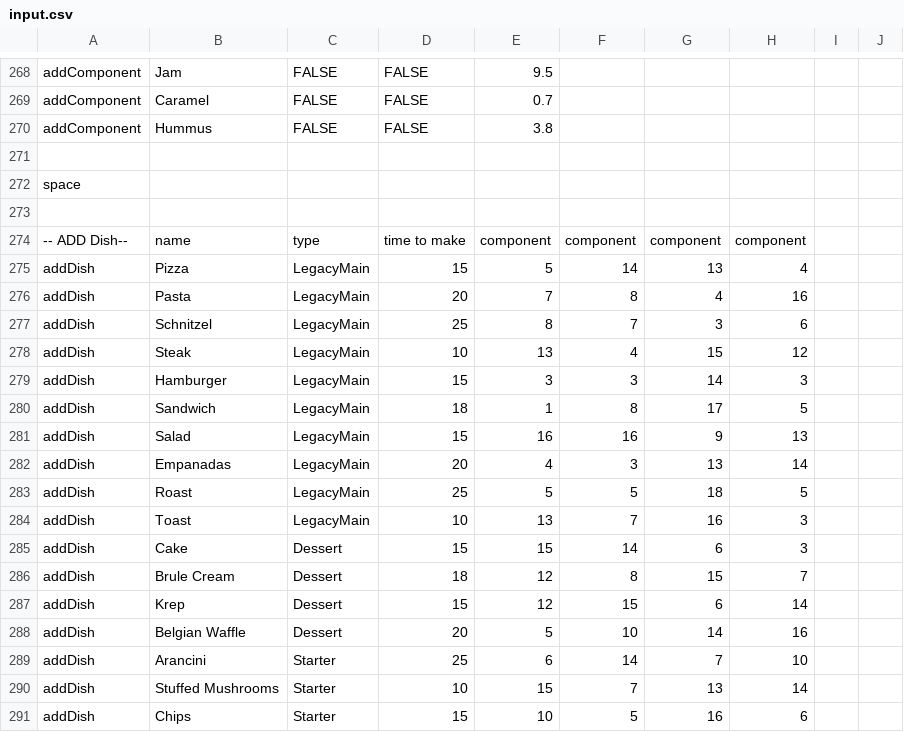
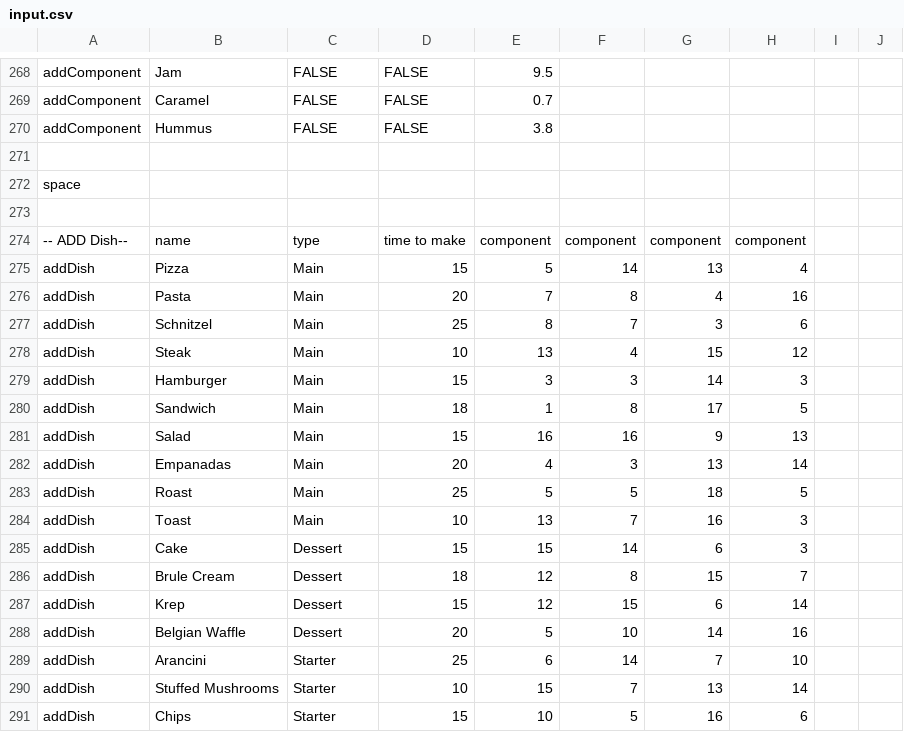
Before and after one commit to Calibourne/JavaEatRestaurant, a CSV file: input.csv, drawn as a sheet; only a part is shown, gaps mark what is left out; the diff covers the shown part only.

```diff
--- a/input.csv
+++ b/input.csv
@@ -274,12 +274,12 @@ space,,,,,,,,,
 -- ADD Dish--,name,type,time to make,component,component,component,component,,
-addDish,Pizza,LegacyMain,15,5,14,13,4,,
-addDish,Pasta,LegacyMain,20,7,8,4,16,,
-addDish,Schnitzel,LegacyMain,25,8,7,3,6,,
-addDish,Steak,LegacyMain,10,13,4,15,12,,
-addDish,Hamburger,LegacyMain,15,3,3,14,3,,
-addDish,Sandwich,LegacyMain,18,1,8,17,5,,
-addDish,Salad,LegacyMain,15,16,16,9,13,,
-addDish,Empanadas,LegacyMain,20,4,3,13,14,,
-addDish,Roast,LegacyMain,25,5,5,18,5,,
-addDish,Toast,LegacyMain,10,13,7,16,3,,
+addDish,Pizza,Main,15,5,14,13,4,,
+addDish,Pasta,Main,20,7,8,4,16,,
+addDish,Schnitzel,Main,25,8,7,3,6,,
+addDish,Steak,Main,10,13,4,15,12,,
+addDish,Hamburger,Main,15,3,3,14,3,,
+addDish,Sandwich,Main,18,1,8,17,5,,
+addDish,Salad,Main,15,16,16,9,13,,
+addDish,Empanadas,Main,20,4,3,13,14,,
+addDish,Roast,Main,25,5,5,18,5,,
+addDish,Toast,Main,10,13,7,16,3,,
 addDish,Cake,Dessert,15,15,14,6,3,,
```
Also changed, not shown: 63 added rows elsewhere in this file, 4 other files.
